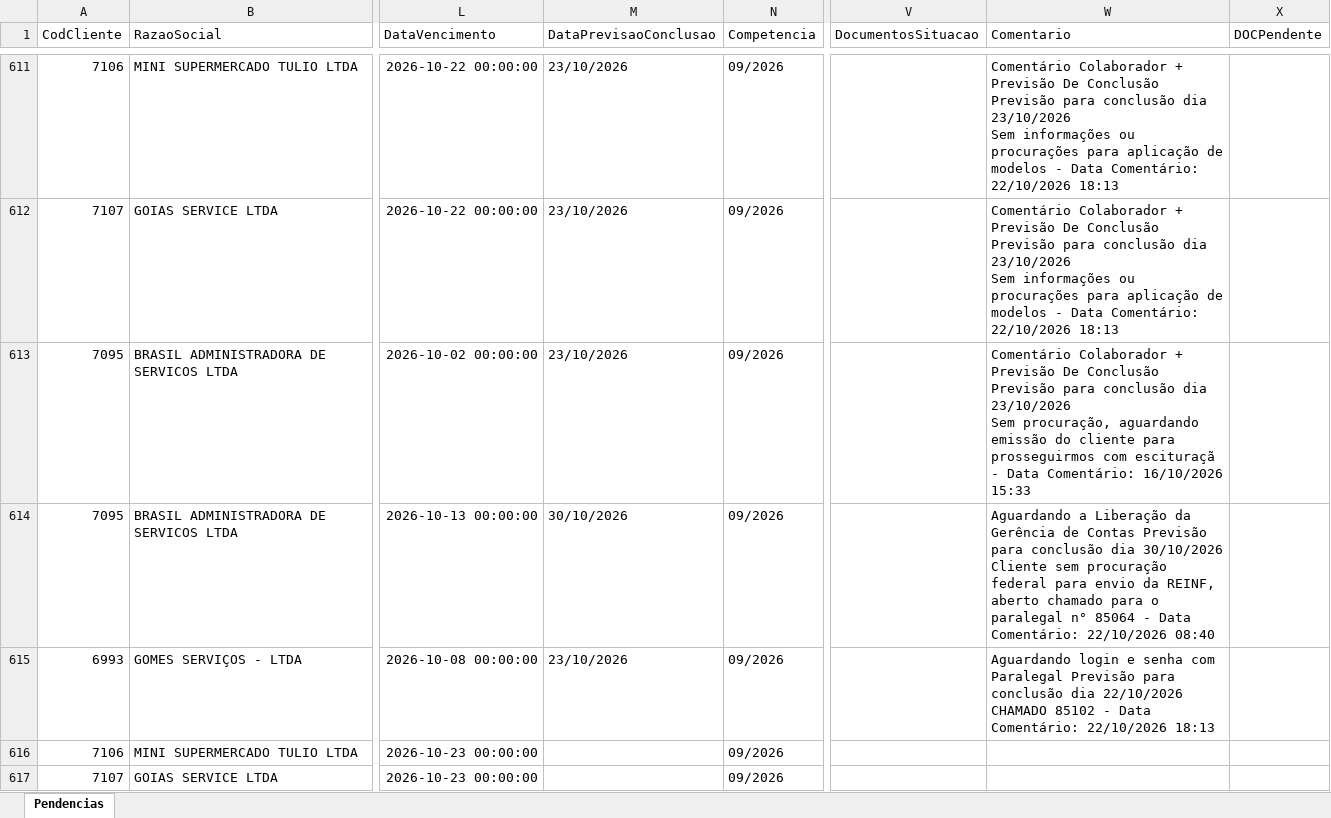
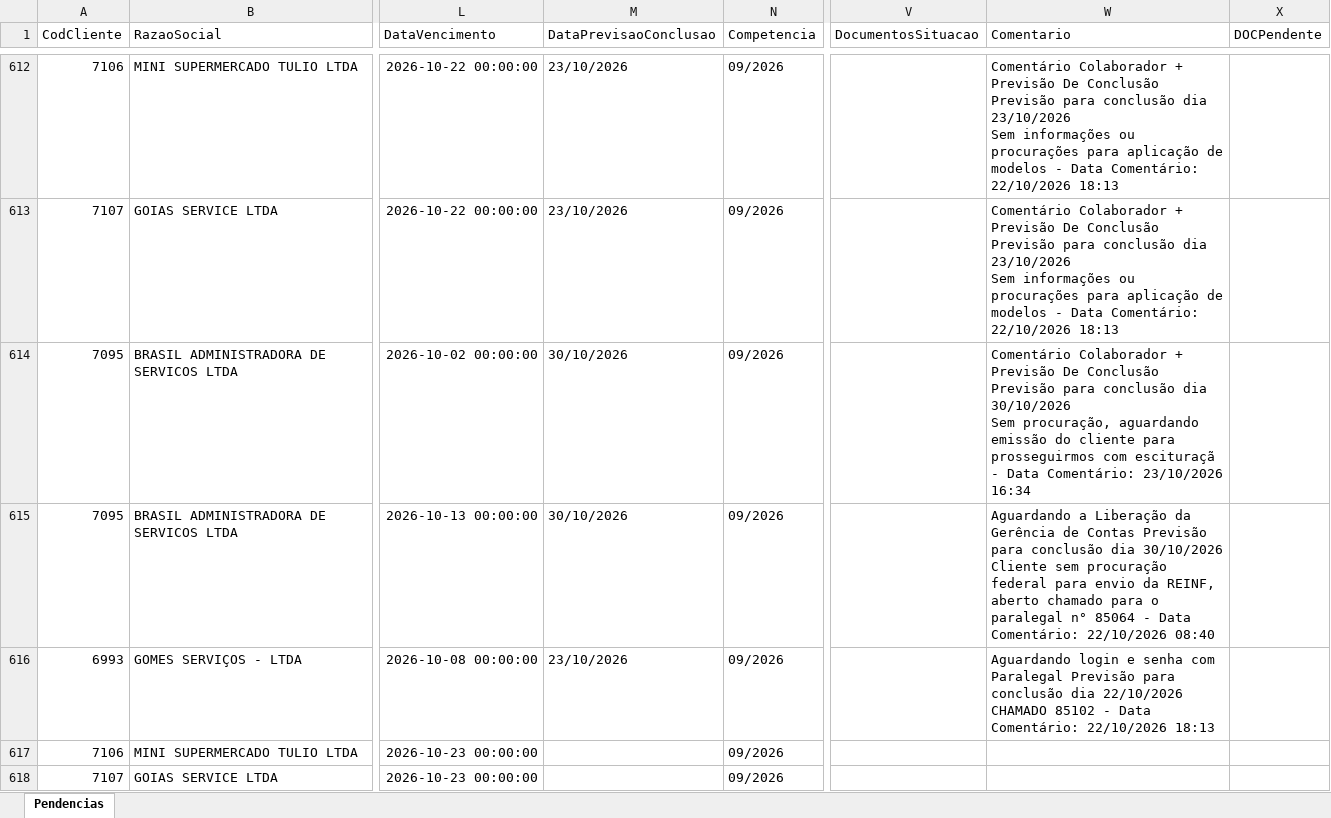
Before and after one commit to Controladoria-MG/Portal-das-tarefas, an Excel workbook: dados/base/goias.xlsx, sheet Pendencias, drawn as a sheet; only a part is shown, gaps mark what is left out; values as stored, in another font and other column widths than the file's, no borders; addresses are those after the commit; ↵ is a line break in a cell; the diff covers the shown part only; the diff names each change by its address in the sheet, - before the commit and + after, or states it on an @@ line.

```diff
--- a/dados/base/goias.xlsx (sheet Pendencias)
+++ b/dados/base/goias.xlsx (sheet Pendencias)
-M614 (DataPrevisaoConclusao): 23/10/2026
+M614 (DataPrevisaoConclusao): 30/10/2026
-W614 (Comentario): …conclusão dia 23/10/2026 ↵ Sem procuração, aguardando emissão do cliente para prosseguirmos com escituraçã - Data Comentário: 16/10/2026 15:33
+W614 (Comentario): …conclusão dia 30/10/2026 ↵ Sem procuração, aguardando emissão do cliente para prosseguirmos com escituraçã - Data Comentário: 23/10/2026 16:34
```
Also changed, not shown: 6 added rows, 11 removed rows and 4 edited cells elsewhere in this sheet, dados/base/bpo.xlsx, dados/base/mg_express.xlsx, 5 other files.
